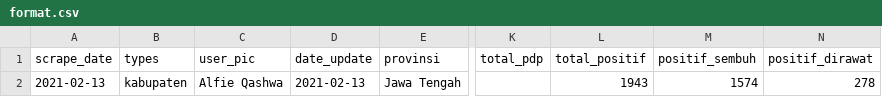
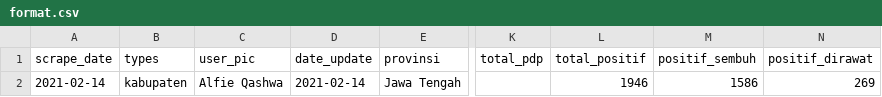
Before and after one commit to alfieqashwa/kominfo-pedulilindungi, a CSV file: JAWA_TENGAH/banjarnegara/new/format.csv, drawn as a sheet; only a part is shown, gaps mark what is left out; the diff names each change by its address in the sheet, - before the commit and + after, or states it on an @@ line.

```diff
--- a/JAWA_TENGAH/banjarnegara/new/format.csv
+++ b/JAWA_TENGAH/banjarnegara/new/format.csv
-A2 (scrape_date): 2021-02-13
+A2 (scrape_date): 2021-02-14
-D2 (date_update): 2021-02-13
+D2 (date_update): 2021-02-14
-L2 (total_positif): 1943
+L2 (total_positif): 1946
-M2 (positif_sembuh): 1574
+M2 (positif_sembuh): 1586
-N2 (positif_dirawat): 278
+N2 (positif_dirawat): 269
```
Also changed, not shown: JAWA_TENGAH/grobogan/new/format.csv, JAWA_TENGAH/karanganyar/new/format.csv, 4 other files.
